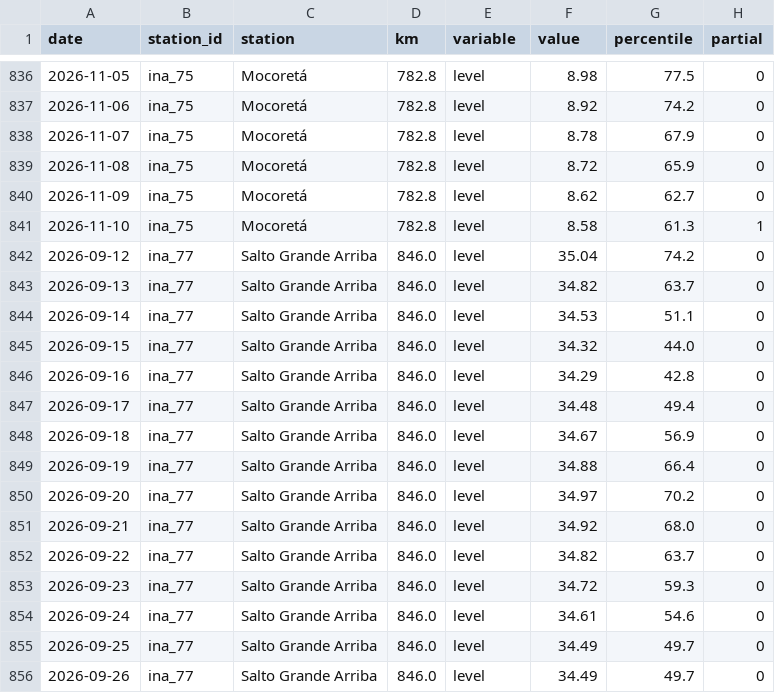
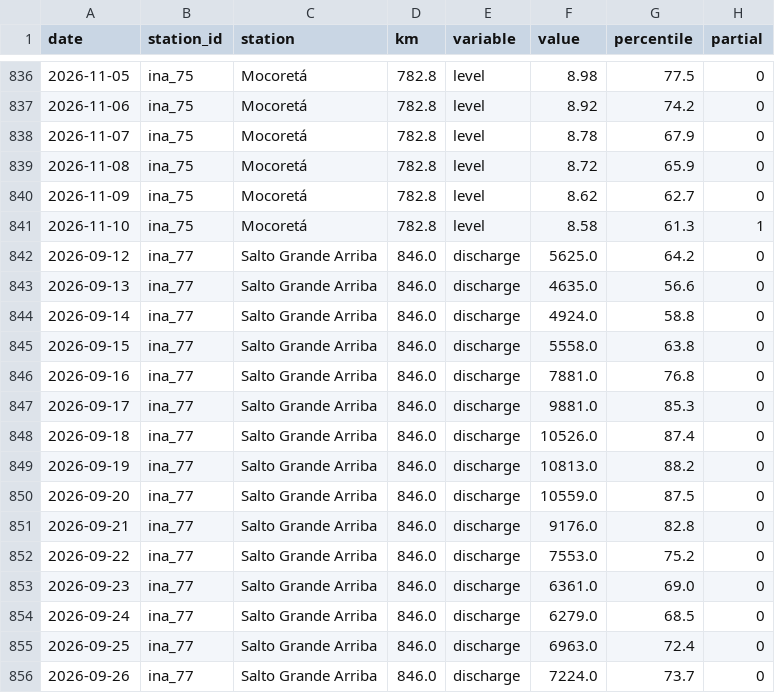
Before and after one commit to sebastian-reolon/clima-uy, a CSV file: data/rio/crecida-60d.csv, drawn as a sheet; only a part is shown, gaps mark what is left out; the diff covers the shown part only.

```diff
--- a/data/rio/crecida-60d.csv
+++ b/data/rio/crecida-60d.csv
@@ -841,16 +841,16 @@ date,station_id,station,km,variable,value,percentile,partial
 2026-11-10,ina_75,Mocoretá,782.8,level,8.58,61.3,1
-2026-09-12,ina_77,Salto Grande Arriba,846.0,level,35.04,74.2,0
-2026-09-13,ina_77,Salto Grande Arriba,846.0,level,34.82,63.7,0
-2026-09-14,ina_77,Salto Grande Arriba,846.0,level,34.53,51.1,0
-2026-09-15,ina_77,Salto Grande Arriba,846.0,level,34.32,44.0,0
-2026-09-16,ina_77,Salto Grande Arriba,846.0,level,34.29,42.8,0
-2026-09-17,ina_77,Salto Grande Arriba,846.0,level,34.48,49.4,0
-2026-09-18,ina_77,Salto Grande Arriba,846.0,level,34.67,56.9,0
-2026-09-19,ina_77,Salto Grande Arriba,846.0,level,34.88,66.4,0
-2026-09-20,ina_77,Salto Grande Arriba,846.0,level,34.97,70.2,0
-2026-09-21,ina_77,Salto Grande Arriba,846.0,level,34.92,68.0,0
-2026-09-22,ina_77,Salto Grande Arriba,846.0,level,34.82,63.7,0
-2026-09-23,ina_77,Salto Grande Arriba,846.0,level,34.72,59.3,0
-2026-09-24,ina_77,Salto Grande Arriba,846.0,level,34.61,54.6,0
-2026-09-25,ina_77,Salto Grande Arriba,846.0,level,34.49,49.7,0
-2026-09-26,ina_77,Salto Grande Arriba,846.0,level,34.49,49.7,0
+2026-09-12,ina_77,Salto Grande Arriba,846.0,discharge,5625.0,64.2,0
+2026-09-13,ina_77,Salto Grande Arriba,846.0,discharge,4635.0,56.6,0
+2026-09-14,ina_77,Salto Grande Arriba,846.0,discharge,4924.0,58.8,0
+2026-09-15,ina_77,Salto Grande Arriba,846.0,discharge,5558.0,63.8,0
+2026-09-16,ina_77,Salto Grande Arriba,846.0,discharge,7881.0,76.8,0
+2026-09-17,ina_77,Salto Grande Arriba,846.0,discharge,9881.0,85.3,0
+2026-09-18,ina_77,Salto Grande Arriba,846.0,discharge,10526.0,87.4,0
+2026-09-19,ina_77,Salto Grande Arriba,846.0,discharge,10813.0,88.2,0
+2026-09-20,ina_77,Salto Grande Arriba,846.0,discharge,10559.0,87.5,0
+2026-09-21,ina_77,Salto Grande Arriba,846.0,discharge,9176.0,82.8,0
+2026-09-22,ina_77,Salto Grande Arriba,846.0,discharge,7553.0,75.2,0
+2026-09-23,ina_77,Salto Grande Arriba,846.0,discharge,6361.0,69.0,0
+2026-09-24,ina_77,Salto Grande Arriba,846.0,discharge,6279.0,68.5,0
+2026-09-25,ina_77,Salto Grande Arriba,846.0,discharge,6963.0,72.4,0
+2026-09-26,ina_77,Salto Grande Arriba,846.0,discharge,7224.0,73.7,0
```
Also changed, not shown: 136 edited cells elsewhere in this file, 10 other files.
